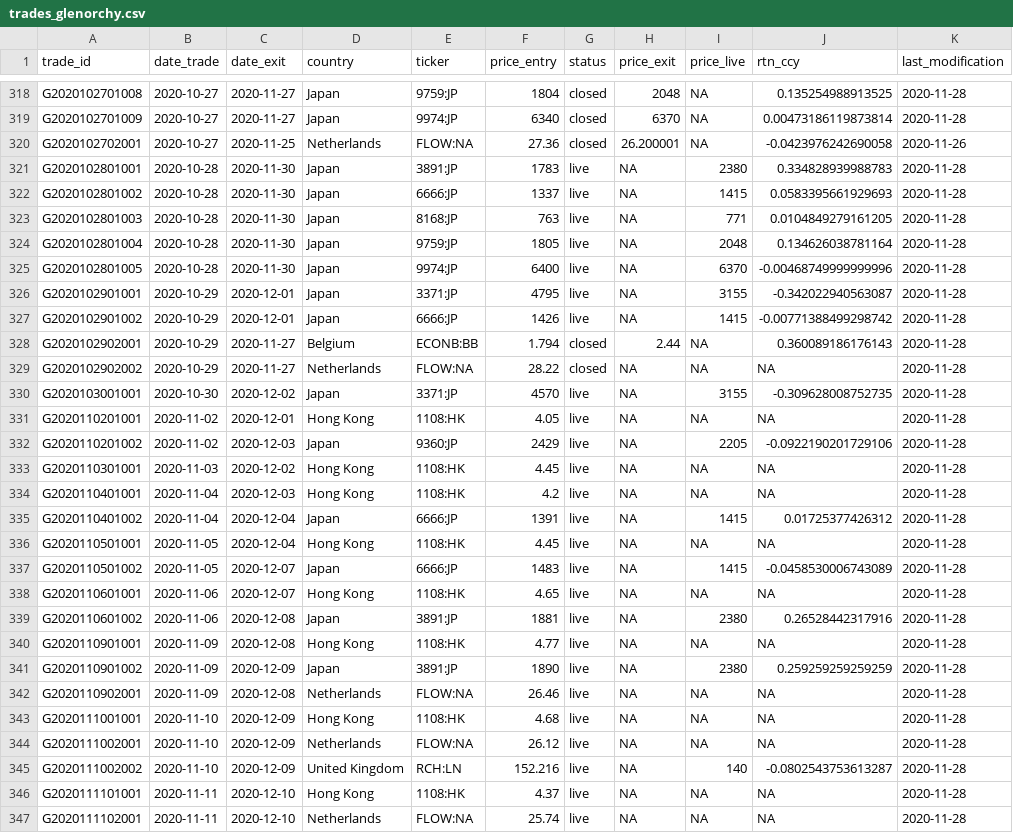
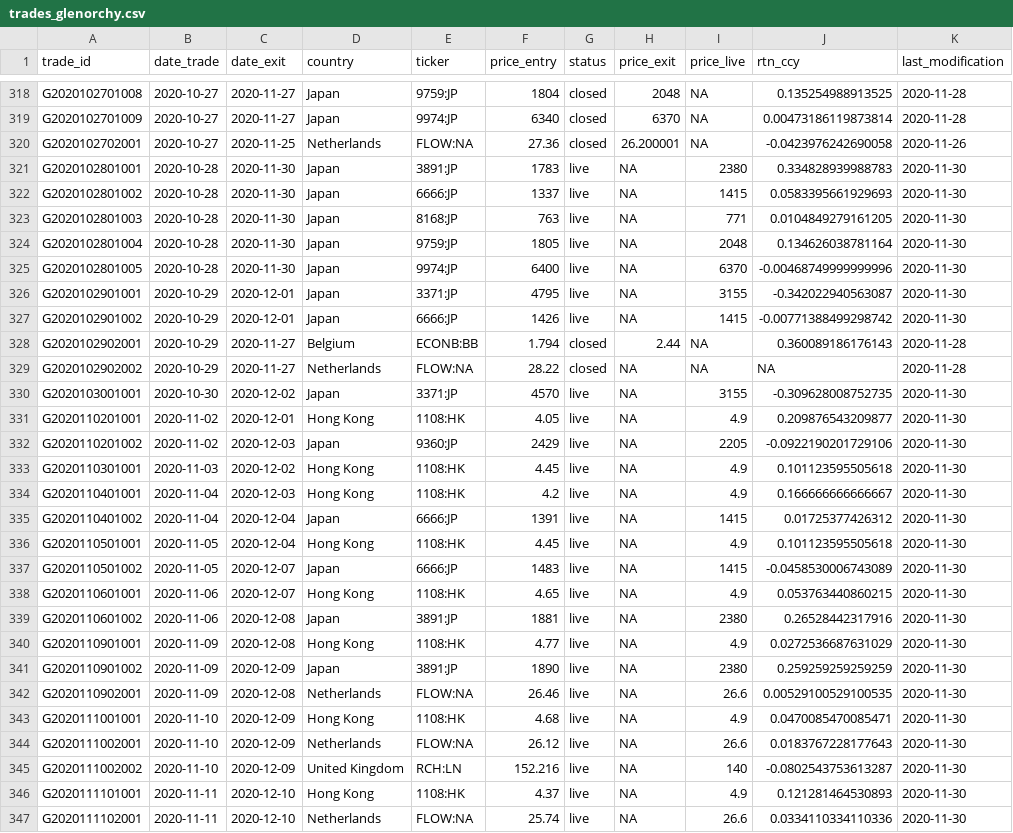
Before and after one commit to Ventura-Strats/Glenorchy, a CSV file: Trades_Full_Ledger/trades_glenorchy.csv, drawn as a sheet; only a part is shown, gaps mark what is left out; the diff covers the shown part only.

Commit message:
Updating Full Trades Ledger Glenorchy 2020-11-27

```diff
--- a/Trades_Full_Ledger/trades_glenorchy.csv
+++ b/Trades_Full_Ledger/trades_glenorchy.csv
@@ -320,28 +320,28 @@
 "G2020102702001",2020-10-27,2020-11-25,"Netherlands","FLOW:NA",27.36,"closed",26.200001,NA,-0.0423976242690058,2020-11-26
-"G2020102801001",2020-10-28,2020-11-30,"Japan","3891:JP",1783,"live",NA,2380,0.334828939988783,2020-11-28
-"G2020102801002",2020-10-28,2020-11-30,"Japan","6666:JP",1337,"live",NA,1415,0.0583395661929693,2020-11-28
-"G2020102801003",2020-10-28,2020-11-30,"Japan","8168:JP",763,"live",NA,771,0.0104849279161205,2020-11-28
-"G2020102801004",2020-10-28,2020-11-30,"Japan","9759:JP",1805,"live",NA,2048,0.134626038781164,2020-11-28
-"G2020102801005",2020-10-28,2020-11-30,"Japan","9974:JP",6400,"live",NA,6370,-0.00468749999999996,2020-11-28
-"G2020102901001",2020-10-29,2020-12-01,"Japan","3371:JP",4795,"live",NA,3155,-0.342022940563087,2020-11-28
-"G2020102901002",2020-10-29,2020-12-01,"Japan","6666:JP",1426,"live",NA,1415,-0.00771388499298742,2020-11-28
+"G2020102801001",2020-10-28,2020-11-30,"Japan","3891:JP",1783,"live",NA,2380,0.334828939988783,2020-11-30
+"G2020102801002",2020-10-28,2020-11-30,"Japan","6666:JP",1337,"live",NA,1415,0.0583395661929693,2020-11-30
+"G2020102801003",2020-10-28,2020-11-30,"Japan","8168:JP",763,"live",NA,771,0.0104849279161205,2020-11-30
+"G2020102801004",2020-10-28,2020-11-30,"Japan","9759:JP",1805,"live",NA,2048,0.134626038781164,2020-11-30
+"G2020102801005",2020-10-28,2020-11-30,"Japan","9974:JP",6400,"live",NA,6370,-0.00468749999999996,2020-11-30
+"G2020102901001",2020-10-29,2020-12-01,"Japan","3371:JP",4795,"live",NA,3155,-0.342022940563087,2020-11-30
+"G2020102901002",2020-10-29,2020-12-01,"Japan","6666:JP",1426,"live",NA,1415,-0.00771388499298742,2020-11-30
 "G2020102902001",2020-10-29,2020-11-27,"Belgium","ECONB:BB",1.794,"closed",2.44,NA,0.360089186176143,2020-11-28
 "G2020102902002",2020-10-29,2020-11-27,"Netherlands","FLOW:NA",28.22,"closed",NA,NA,NA,2020-11-28
-"G2020103001001",2020-10-30,2020-12-02,"Japan","3371:JP",4570,"live",NA,3155,-0.309628008752735,2020-11-28
-"G2020110201001",2020-11-02,2020-12-01,"Hong Kong","1108:HK",4.05,"live",NA,NA,NA,2020-11-28
-"G2020110201002",2020-11-02,2020-12-03,"Japan","9360:JP",2429,"live",NA,2205,-0.0922190201729106,2020-11-28
-"G2020110301001",2020-11-03,2020-12-02,"Hong Kong","1108:HK",4.45,"live",NA,NA,NA,2020-11-28
-"G2020110401001",2020-11-04,2020-12-03,"Hong Kong","1108:HK",4.2,"live",NA,NA,NA,2020-11-28
-"G2020110401002",2020-11-04,2020-12-04,"Japan","6666:JP",1391,"live",NA,1415,0.01725377426312,2020-11-28
-"G2020110501001",2020-11-05,2020-12-04,"Hong Kong","1108:HK",4.45,"live",NA,NA,NA,2020-11-28
-"G2020110501002",2020-11-05,2020-12-07,"Japan","6666:JP",1483,"live",NA,1415,-0.0458530006743089,2020-11-28
-"G2020110601001",2020-11-06,2020-12-07,"Hong Kong","1108:HK",4.65,"live",NA,NA,NA,2020-11-28
-"G2020110601002",2020-11-06,2020-12-08,"Japan","3891:JP",1881,"live",NA,2380,0.26528442317916,2020-11-28
-"G2020110901001",2020-11-09,2020-12-08,"Hong Kong","1108:HK",4.77,"live",NA,NA,NA,2020-11-28
-"G2020110901002",2020-11-09,2020-12-09,"Japan","3891:JP",1890,"live",NA,2380,0.259259259259259,2020-11-28
-"G2020110902001",2020-11-09,2020-12-08,"Netherlands","FLOW:NA",26.46,"live",NA,NA,NA,2020-11-28
-"G2020111001001",2020-11-10,2020-12-09,"Hong Kong","1108:HK",4.68,"live",NA,NA,NA,2020-11-28
-"G2020111002001",2020-11-10,2020-12-09,"Netherlands","FLOW:NA",26.12,"live",NA,NA,NA,2020-11-28
-"G2020111002002",2020-11-10,2020-12-09,"United Kingdom","RCH:LN",152.216,"live",NA,140,-0.0802543753613287,2020-11-28
-"G2020111101001",2020-11-11,2020-12-10,"Hong Kong","1108:HK",4.37,"live",NA,NA,NA,2020-11-28
-"G2020111102001",2020-11-11,2020-12-10,"Netherlands","FLOW:NA",25.74,"live",NA,NA,NA,2020-11-28
+"G2020103001001",2020-10-30,2020-12-02,"Japan","3371:JP",4570,"live",NA,3155,-0.309628008752735,2020-11-30
+"G2020110201001",2020-11-02,2020-12-01,"Hong Kong","1108:HK",4.05,"live",NA,4.9,0.209876543209877,2020-11-30
+"G2020110201002",2020-11-02,2020-12-03,"Japan","9360:JP",2429,"live",NA,2205,-0.0922190201729106,2020-11-30
+"G2020110301001",2020-11-03,2020-12-02,"Hong Kong","1108:HK",4.45,"live",NA,4.9,0.101123595505618,2020-11-30
+"G2020110401001",2020-11-04,2020-12-03,"Hong Kong","1108:HK",4.2,"live",NA,4.9,0.166666666666667,2020-11-30
+"G2020110401002",2020-11-04,2020-12-04,"Japan","6666:JP",1391,"live",NA,1415,0.01725377426312,2020-11-30
+"G2020110501001",2020-11-05,2020-12-04,"Hong Kong","1108:HK",4.45,"live",NA,4.9,0.101123595505618,2020-11-30
+"G2020110501002",2020-11-05,2020-12-07,"Japan","6666:JP",1483,"live",NA,1415,-0.0458530006743089,2020-11-30
+"G2020110601001",2020-11-06,2020-12-07,"Hong Kong","1108:HK",4.65,"live",NA,4.9,0.053763440860215,2020-11-30
+"G2020110601002",2020-11-06,2020-12-08,"Japan","3891:JP",1881,"live",NA,2380,0.26528442317916,2020-11-30
+"G2020110901001",2020-11-09,2020-12-08,"Hong Kong","1108:HK",4.77,"live",NA,4.9,0.0272536687631029,2020-11-30
+"G2020110901002",2020-11-09,2020-12-09,"Japan","3891:JP",1890,"live",NA,2380,0.259259259259259,2020-11-30
+"G2020110902001",2020-11-09,2020-12-08,"Netherlands","FLOW:NA",26.46,"live",NA,26.6,0.00529100529100535,2020-11-30
+"G2020111001001",2020-11-10,2020-12-09,"Hong Kong","1108:HK",4.68,"live",NA,4.9,0.0470085470085471,2020-11-30
+"G2020111002001",2020-11-10,2020-12-09,"Netherlands","FLOW:NA",26.12,"live",NA,26.6,0.0183767228177643,2020-11-30
+"G2020111002002",2020-11-10,2020-12-09,"United Kingdom","RCH:LN",152.216,"live",NA,140,-0.0802543753613287,2020-11-30
+"G2020111101001",2020-11-11,2020-12-10,"Hong Kong","1108:HK",4.37,"live",NA,4.9,0.121281464530893,2020-11-30
+"G2020111102001",2020-11-11,2020-12-10,"Netherlands","FLOW:NA",25.74,"live",NA,26.6,0.0334110334110336,2020-11-30
```
Also changed, not shown: 74 edited cells elsewhere in this file.
